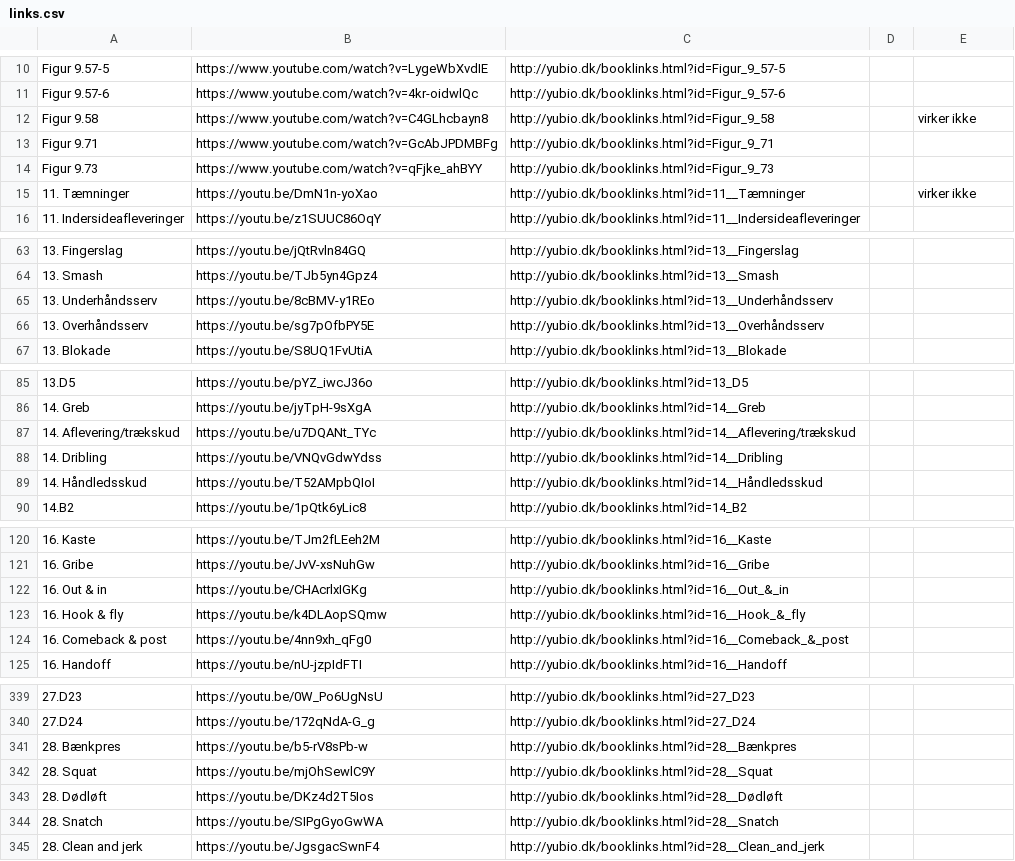
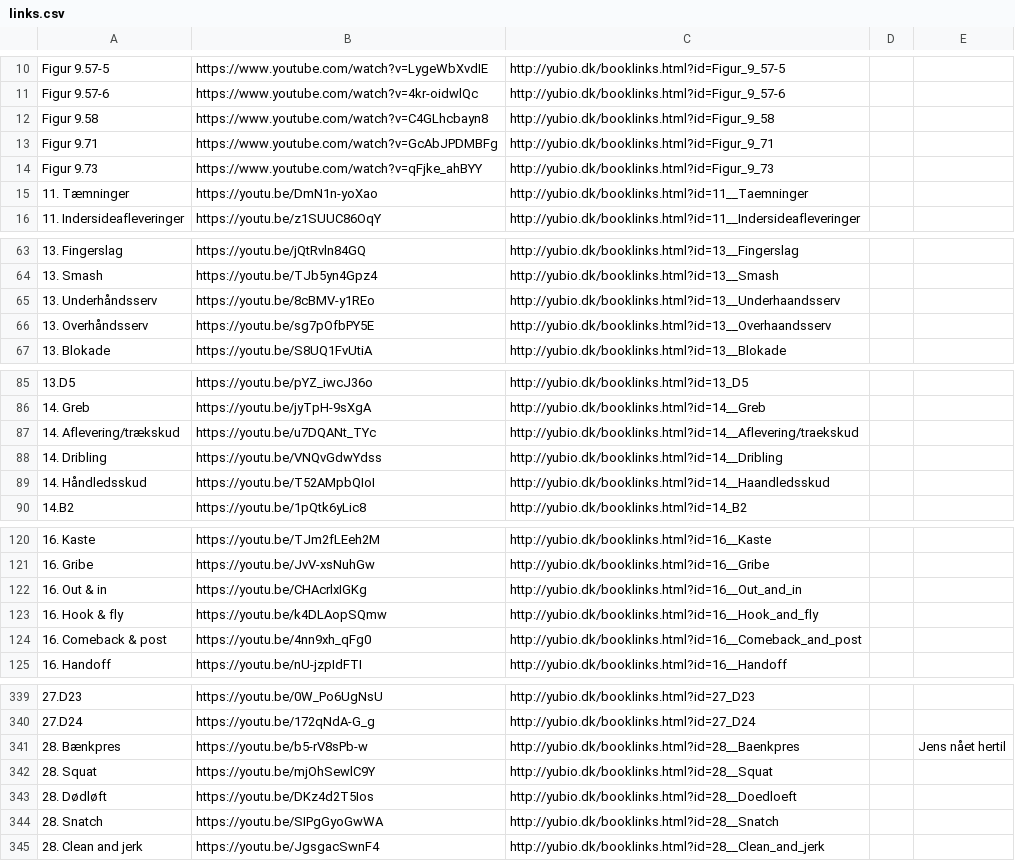
Before and after one commit to grantgreen/bioyu, a CSV file: client/js/book_links/links.csv, drawn as a sheet; only a part is shown, gaps mark what is left out; the diff covers the shown part only; the diff names each change by its address in the sheet, - before the commit and + after, or states it on an @@ line.

```diff
--- a/client/js/book_links/links.csv
+++ b/client/js/book_links/links.csv
-E12: virker ikke
+E12: (empty)
-C15: http://yubio.dk/booklinks.html?id=11__Tæmninger
+C15: http://yubio.dk/booklinks.html?id=11__Taemninger
-E15: virker ikke
+E15: (empty)
-C65: http://yubio.dk/booklinks.html?id=13__Underhåndsserv
+C65: http://yubio.dk/booklinks.html?id=13__Underhaandsserv
-C66: http://yubio.dk/booklinks.html?id=13__Overhåndsserv
+C66: http://yubio.dk/booklinks.html?id=13__Overhaandsserv
-C87: http://yubio.dk/booklinks.html?id=14__Aflevering/trækskud
+C87: http://yubio.dk/booklinks.html?id=14__Aflevering/traekskud
-C89: http://yubio.dk/booklinks.html?id=14__Håndledsskud
+C89: http://yubio.dk/booklinks.html?id=14__Haandledsskud
-C122: http://yubio.dk/booklinks.html?id=16__Out_&_in
+C122: http://yubio.dk/booklinks.html?id=16__Out_and_in
-C123: http://yubio.dk/booklinks.html?id=16__Hook_&_fly
+C123: http://yubio.dk/booklinks.html?id=16__Hook_and_fly
-C124: http://yubio.dk/booklinks.html?id=16__Comeback_&_post
+C124: http://yubio.dk/booklinks.html?id=16__Comeback_and_post
-C341: http://yubio.dk/booklinks.html?id=28__Bænkpres
+C341: http://yubio.dk/booklinks.html?id=28__Baenkpres
-E341: (empty)
+E341: Jens nået hertil
-C343: http://yubio.dk/booklinks.html?id=28__Dødløft
+C343: http://yubio.dk/booklinks.html?id=28__Doedloeft
```
Also changed, not shown: 7 edited cells elsewhere in this file, client/js/book_links/links_out.csv, 5 other files.
